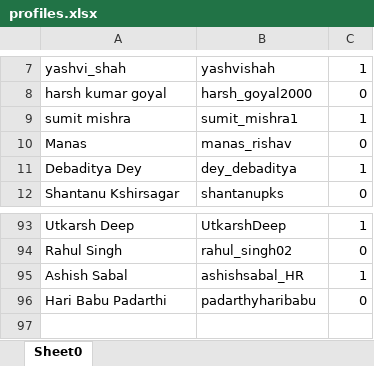
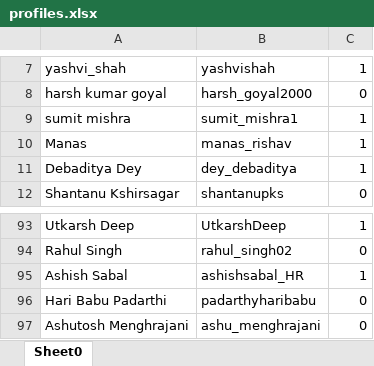
Before and after one commit to abalakka/hackerRankLeaderBoard, an Excel workbook: src/main/resources/profiles.xlsx, sheet Sheet0, drawn as a sheet; only a part is shown, gaps mark what is left out; values as stored, in another font and other column widths than the file's, no borders; the diff names each change by its address in the sheet, - before the commit and + after, or states it on an @@ line.

Commit message:
Week 22 profile updates

```diff
--- a/src/main/resources/profiles.xlsx (sheet Sheet0)
+++ b/src/main/resources/profiles.xlsx (sheet Sheet0)
-C10: 0
+C10: 1
+row 97: Ashutosh Menghrajani | ashu_menghrajani | 0
```
